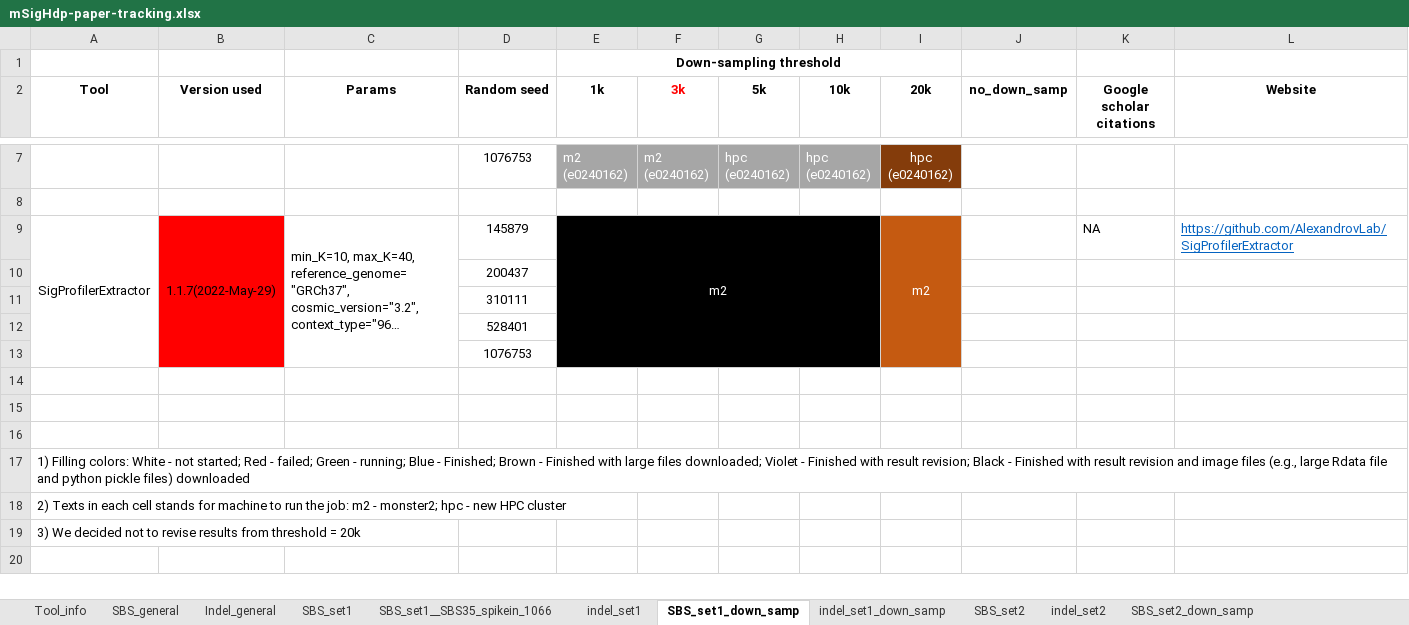
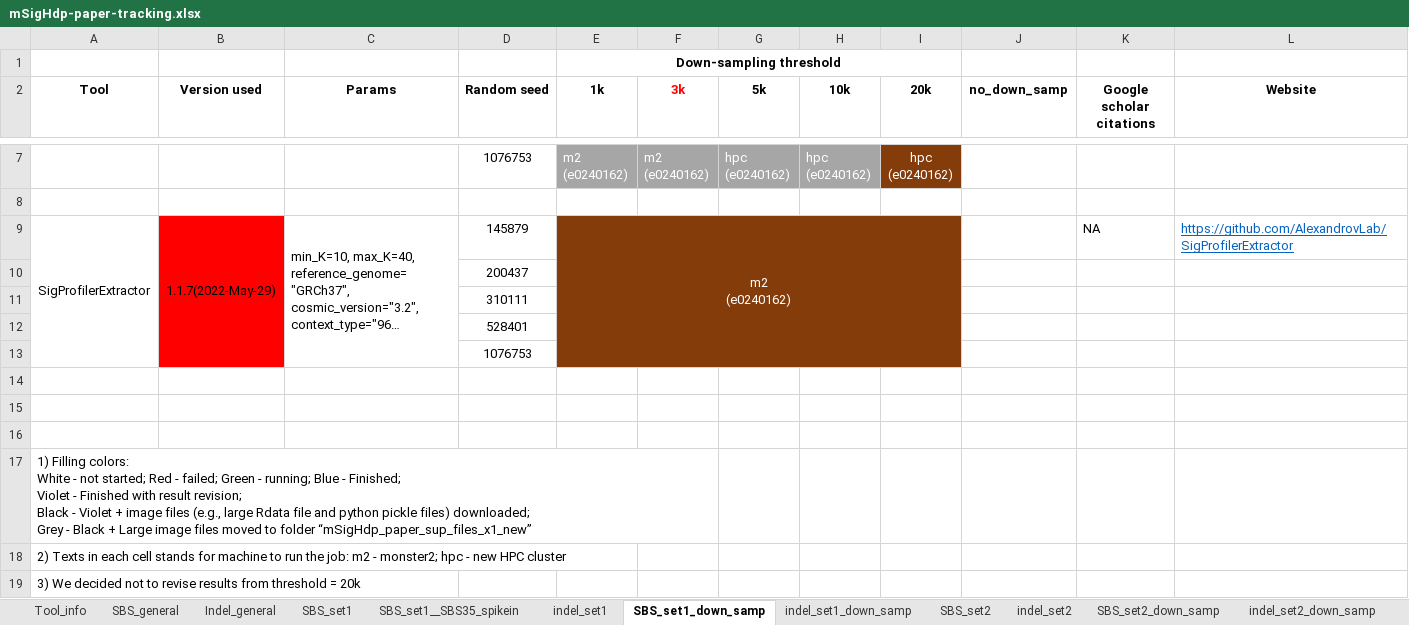
Before and after one commit to steverozen/mSigHdp_paper_sup_files_x1, an Excel workbook: mSigHdp-paper-tracking.xlsx, sheet SBS_set1_down_samp, drawn as a sheet; only a part is shown, gaps mark what is left out; long unchanged cells end in …; values as stored, in another font and other column widths than the file's, no borders; ↵ is a line break in a cell; the diff names each change by its address in the sheet, - before the commit and + after, or states it on an @@ line.

Commit message:
Updated mSigHdp-paper-tracking.xlsx:
Almost finished archiving all the results, including all large image files.

```diff
--- a/mSigHdp-paper-tracking.xlsx (sheet SBS_set1_down_samp)
+++ b/mSigHdp-paper-tracking.xlsx (sheet SBS_set1_down_samp)
-sheet tab: SBS_set1__SBS35_spikein_1066
+sheet tab: SBS_set1__SBS35_spikein
-E9 (1k): m2
+E9 (1k): m2 ↵ (e0240162)
-E9:H13 fill: #000000
+E9:H13 fill: #843C0B
-E9:H13 merged
+E9:I13 merged
-I9 (20k): m2
+I9 (20k): (empty)
-I9:I13 fill: #C55A11
+I9:I13 fill: #843C0B
-I9:I13 merged
-A17 (Tool): …- Finished; Brown - Finished with large files downloaded; Violet - Finished with result revision; Black - Finished with result revision and image files (e.g., large Rdata file and python pickle files) downloaded
+A17 (Tool): …- Finished; ↵ Violet - Finished with result revision; ↵ Black - Violet + image files (e.g., large Rdata file and python pickle files) downloaded; ↵ Grey - Black + Large image files moved to folder “mSigHdp_paper_sup_files_x1_new”
+A17:F17 merged
```
Also changed, not shown: sheet SBS_set1__SBS35_spikein, sheet indel_set1_down_samp, sheet indel_set2, sheet SBS_set2, sheet indel_set1, sheet SBS_set1.
